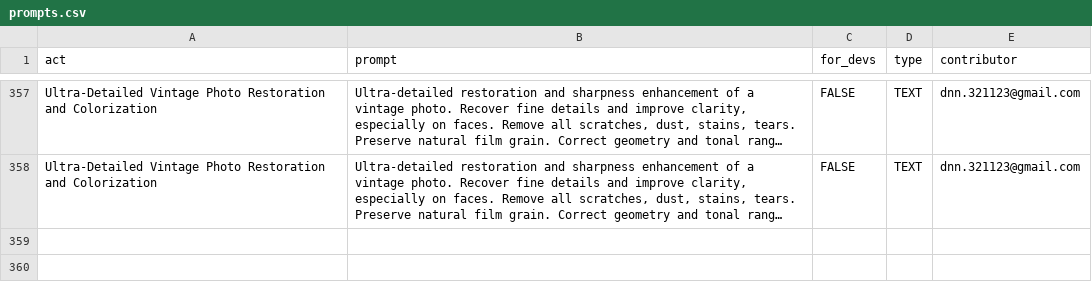
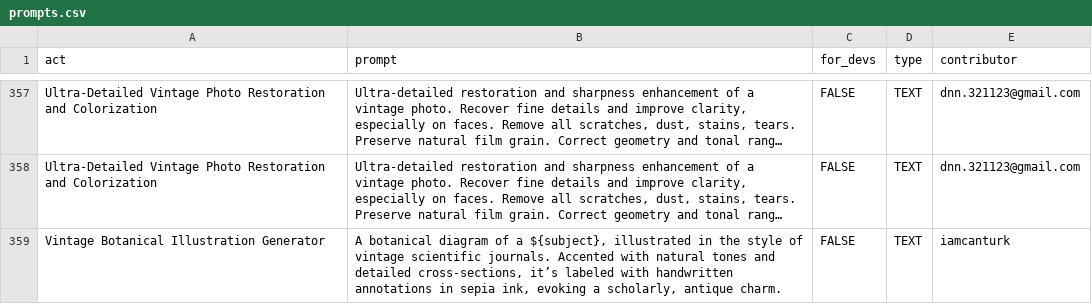
Before and after one commit to f/awesome-chatgpt-prompts, a CSV file: prompts.csv, drawn as a sheet; only a part is shown, gaps mark what is left out; long unchanged cells end in …; the diff names each change by its address in the sheet, - before the commit and + after, or states it on an @@ line.

Commit message:
Add prompt: Vintage Botanical Illustration Generator

```diff
--- a/prompts.csv
+++ b/prompts.csv
+row 359: Vintage Botanical Illustration Generator | A botanical diagram of a ${subject}, illustrated in the style of vintage scientific journals. Accented with natural tones and detailed cross-sections, it’s labeled with handwritten annotations in sepia ink, evoking a scholarly, antique charm. | FALSE | TEXT | iamcanturk
```
